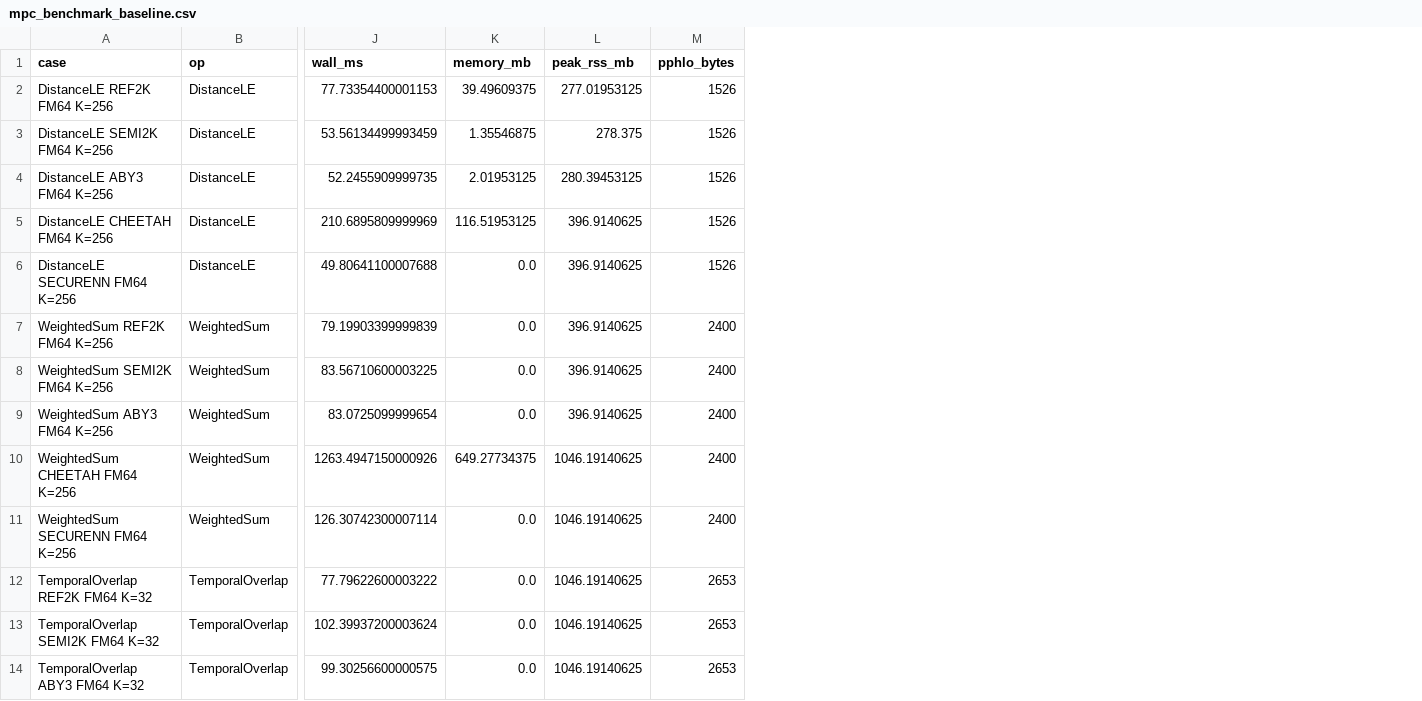
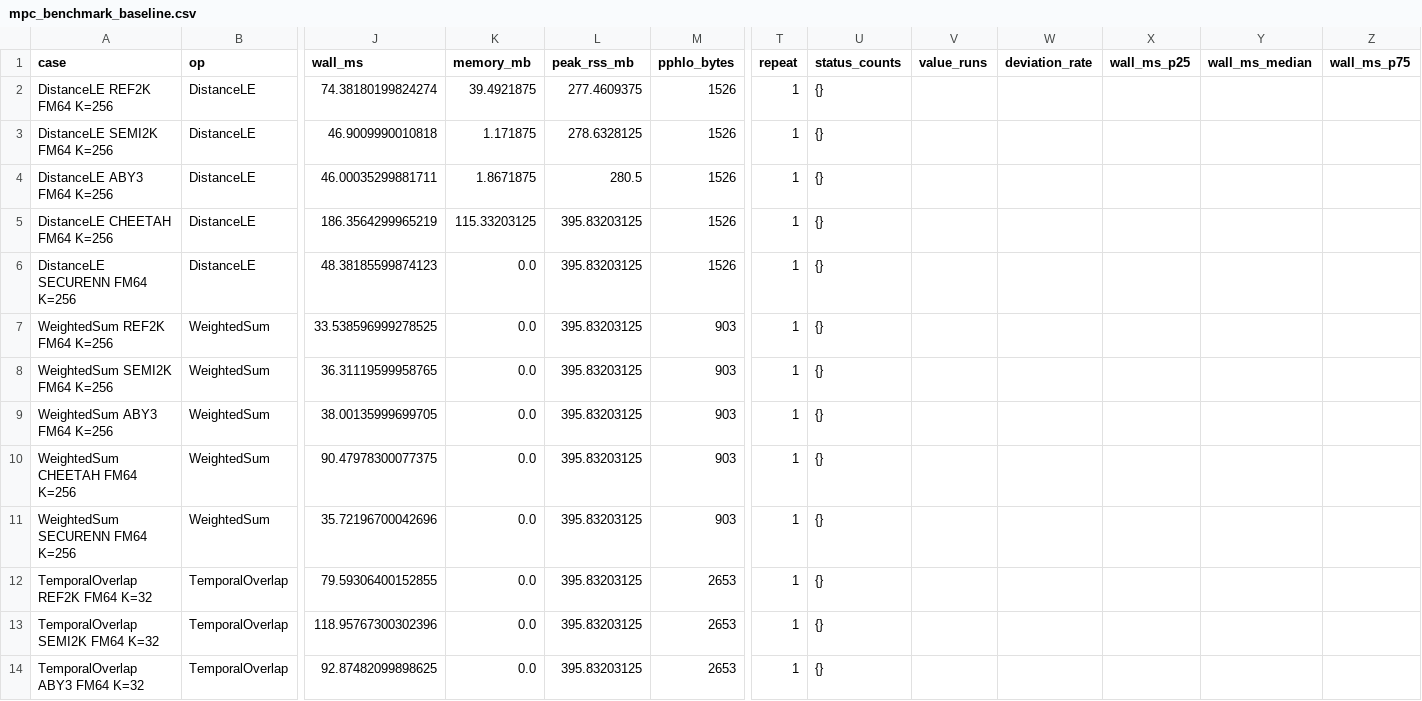
Before and after one commit to ThresholdCrypto/GIS_SPU, a CSV file: docs/mpc_benchmark_baseline.csv, drawn as a sheet; only a part is shown, gaps mark what is left out; the diff covers the shown part only; the diff names each change by its address in the sheet, - before the commit and + after, or states it on an @@ line.

```diff
--- a/docs/mpc_benchmark_baseline.csv
+++ b/docs/mpc_benchmark_baseline.csv
+column T (repeat), rows 2-14: all 1
+column U (status_counts), rows 2-14: all {}
+column V (value_runs), empty
+column W (deviation_rate), empty
+column X (wall_ms_p25), empty
+column Y (wall_ms_median), empty
+column Z (wall_ms_p75), empty
-J2 (wall_ms): 77.73354400001153
+J2 (wall_ms): 74.38180199824274
-K2 (memory_mb): 39.49609375
+K2 (memory_mb): 39.4921875
-L2 (peak_rss_mb): 277.01953125
+L2 (peak_rss_mb): 277.4609375
-J3 (wall_ms): 53.56134499993459
+J3 (wall_ms): 46.9009990010818
-K3 (memory_mb): 1.35546875
+K3 (memory_mb): 1.171875
-L3 (peak_rss_mb): 278.375
+L3 (peak_rss_mb): 278.6328125
-J4 (wall_ms): 52.2455909999735
+J4 (wall_ms): 46.00035299881711
-K4 (memory_mb): 2.01953125
+K4 (memory_mb): 1.8671875
-L4 (peak_rss_mb): 280.39453125
+L4 (peak_rss_mb): 280.5
-J5 (wall_ms): 210.6895809999969
+J5 (wall_ms): 186.3564299965219
-K5 (memory_mb): 116.51953125
+K5 (memory_mb): 115.33203125
-L5:L9 (peak_rss_mb): 396.9140625
+L5:L9 (peak_rss_mb): 395.83203125
-J6 (wall_ms): 49.80641100007688
+J6 (wall_ms): 48.38185599874123
-J7 (wall_ms): 79.19903399999839
+J7 (wall_ms): 33.538596999278525
-M7:M11 (pphlo_bytes): 2400
+M7:M11 (pphlo_bytes): 903
-J8 (wall_ms): 83.56710600003225
+J8 (wall_ms): 36.31119599958765
-J9 (wall_ms): 83.0725099999654
+J9 (wall_ms): 38.00135999699705
-J10 (wall_ms): 1263.4947150000926
+J10 (wall_ms): 90.47978300077375
-K10 (memory_mb): 649.27734375
+K10 (memory_mb): 0.0
-L10:L14 (peak_rss_mb): 1046.19140625
+L10:L14 (peak_rss_mb): 395.83203125
-J11 (wall_ms): 126.30742300007114
+J11 (wall_ms): 35.72196700042696
-J12 (wall_ms): 77.79622600003222
+J12 (wall_ms): 79.59306400152855
-J13 (wall_ms): 102.39937200003624
+J13 (wall_ms): 118.95767300302396
-J14 (wall_ms): 99.30256600000575
+J14 (wall_ms): 92.87482099898625
```
Also changed, not shown: 65 edited cells elsewhere in this file, docs/mpc_repeat_baseline.csv, 21 other files.
